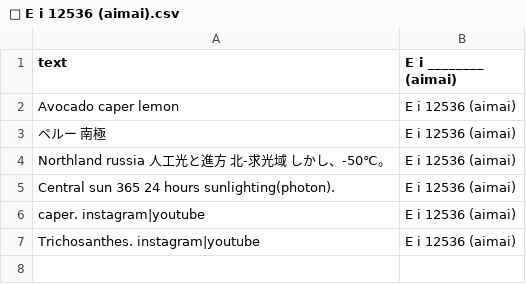
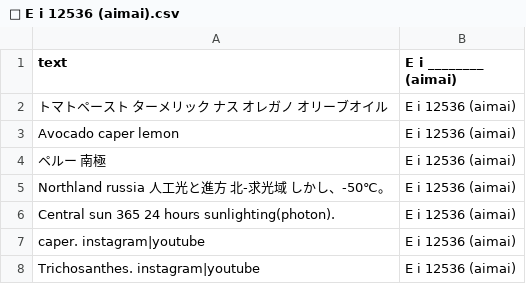
Before and after one commit to FruityheartGarden/E_I____, a CSV file: E i 12536 (aimai)/📙 E i 12536 (aimai).csv, drawn as a sheet.

Commit message:
🍇 📙 E i 12536 (aimai).csv

```diff
--- a/E i 12536 (aimai)/📙 E i 12536 (aimai).csv
+++ b/E i 12536 (aimai)/📙 E i 12536 (aimai).csv
@@ -1,2 +1,3 @@
 text, E i ________ (aimai)
+トマトペースト　ターメリック　ナス　オレガノ　オリーブオイル, E i 12536 (aimai)
 Avocado caper lemon, E i 12536 (aimai)
```
